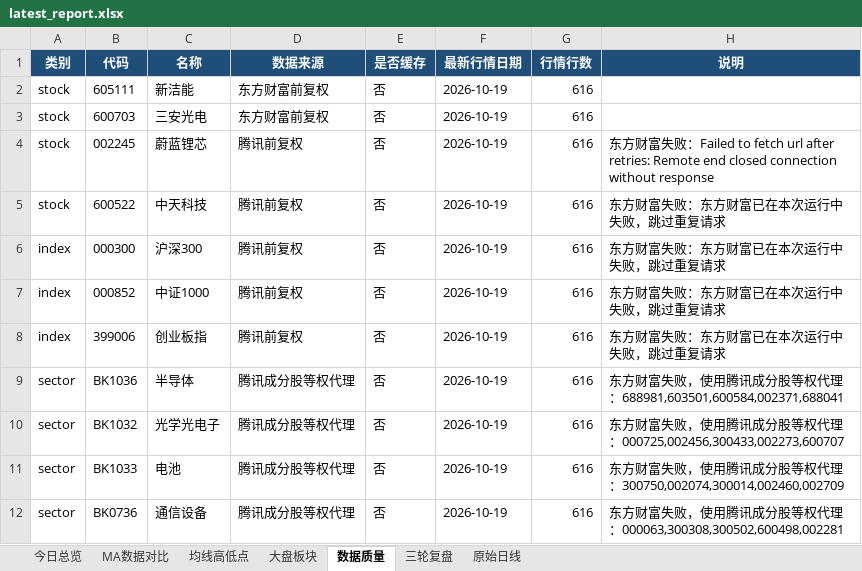
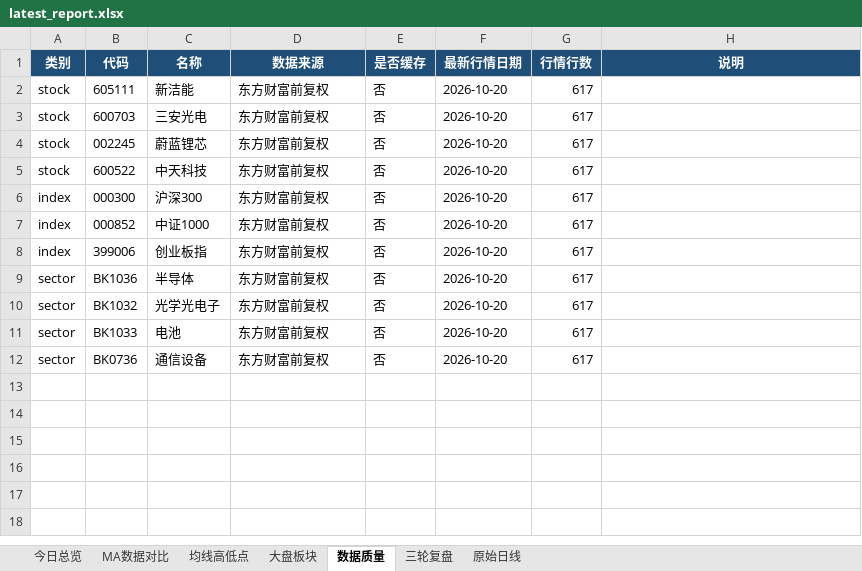
Before and after one commit to ghskb1949/a-share-dashboard, an Excel workbook: latest_report.xlsx, sheet 数据质量, drawn as a sheet; values as stored, in another font and other column widths than the file's, no borders; the diff names each change by its address in the sheet, - before the commit and + after, or states it on an @@ line.

```diff
--- a/latest_report.xlsx (sheet 数据质量)
+++ b/latest_report.xlsx (sheet 数据质量)
-F2:F12 (最新行情日期): 2026-10-19
+F2:F12 (最新行情日期): 2026-10-20
-G2:G12 (行情行数): 616
+G2:G12 (行情行数): 617
-D4:D8 (数据来源): 腾讯前复权
+D4:D8 (数据来源): 东方财富前复权
-H4 (说明): 东方财富失败：Failed to fetch url after retries: Remote end closed connection without response
+H4 (说明): (empty)
-H5:H8 (说明): 东方财富失败：东方财富已在本次运行中失败，跳过重复请求
+H5:H8 (说明): (empty)
-D9:D12 (数据来源): 腾讯成分股等权代理
+D9:D12 (数据来源): 东方财富前复权
-H9 (说明): 东方财富失败，使用腾讯成分股等权代理：688981,603501,600584,002371,688041
+H9 (说明): (empty)
-H10 (说明): 东方财富失败，使用腾讯成分股等权代理：000725,002456,300433,002273,600707
+H10 (说明): (empty)
-H11 (说明): 东方财富失败，使用腾讯成分股等权代理：300750,002074,300014,002460,002709
+H11 (说明): (empty)
-H12 (说明): 东方财富失败，使用腾讯成分股等权代理：000063,300308,300502,600498,002281
+H12 (说明): (empty)
```
Also changed, not shown: sheet 原始日线, sheet 大盘板块, sheet 均线高低点, sheet MA数据对比, sheet 今日总览, 4 other files.
